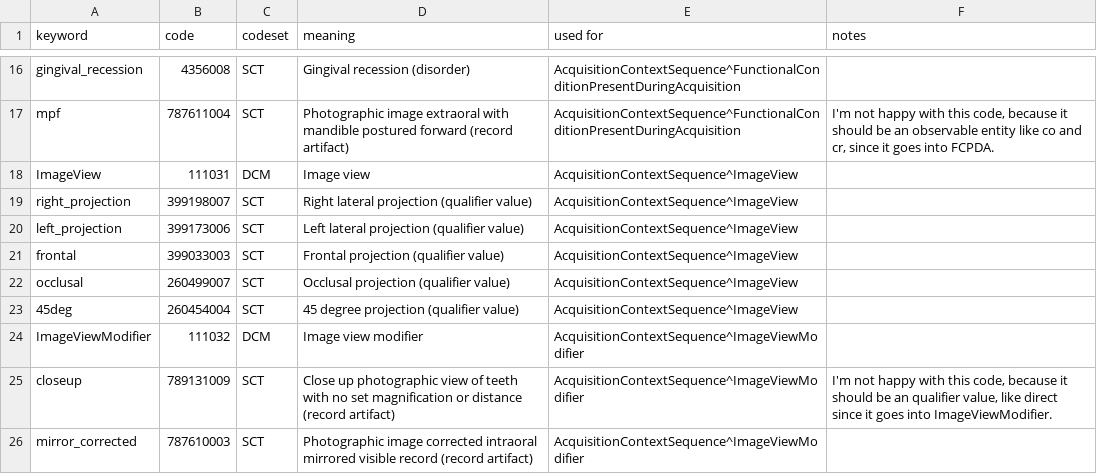
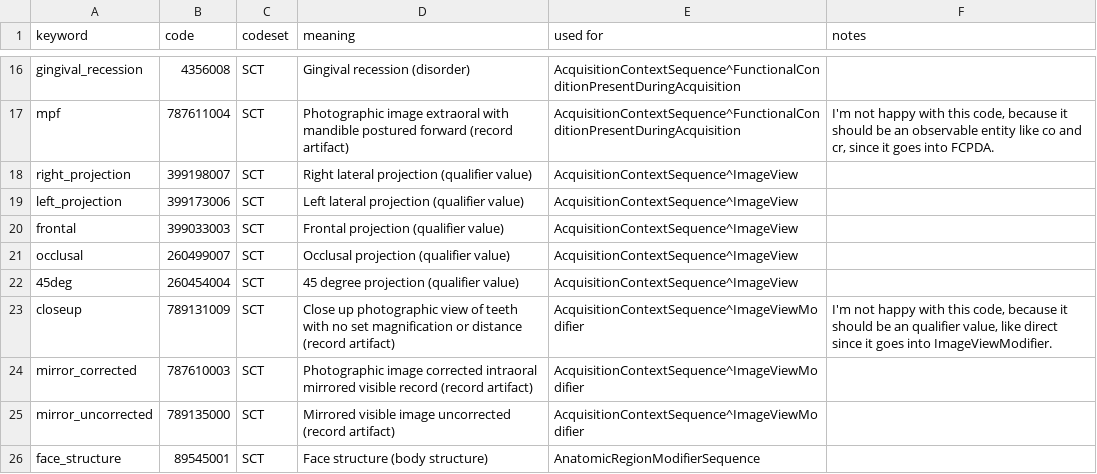
Before and after one commit to open-ortho/dent-oip, a CSV file: source/tables/codes.csv, drawn as a sheet; only a part is shown, gaps mark what is left out; the shorter side is filled out with more unchanged rows; the diff names each change by its address in the sheet, - before the commit and + after, or states it on an @@ line.

Commit message:
Remove unused ImageView* codes

```diff
--- a/source/tables/codes.csv
+++ b/source/tables/codes.csv
-row 18: ImageView | 111031 | DCM | Image view | AcquisitionContextSequence^ImageView
-row 24: ImageViewModifier | 111032 | DCM | Image view modifier | AcquisitionContextSequence^ImageViewModifier
```
